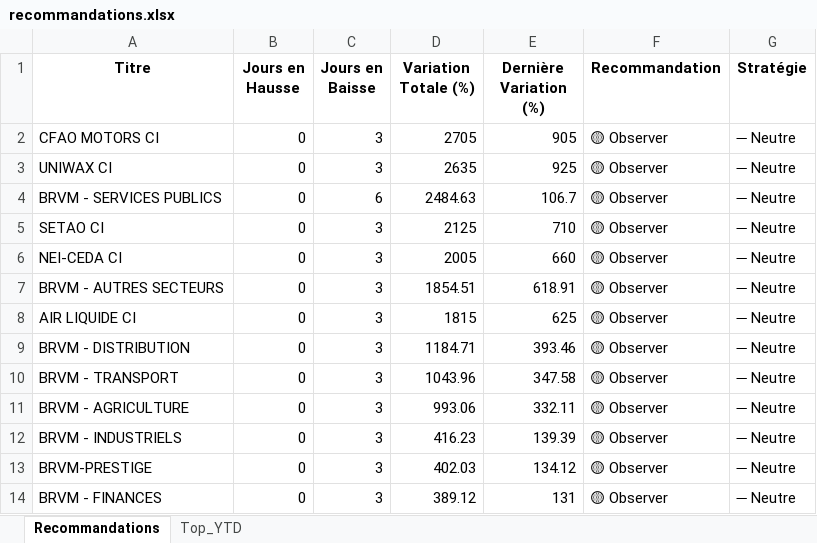
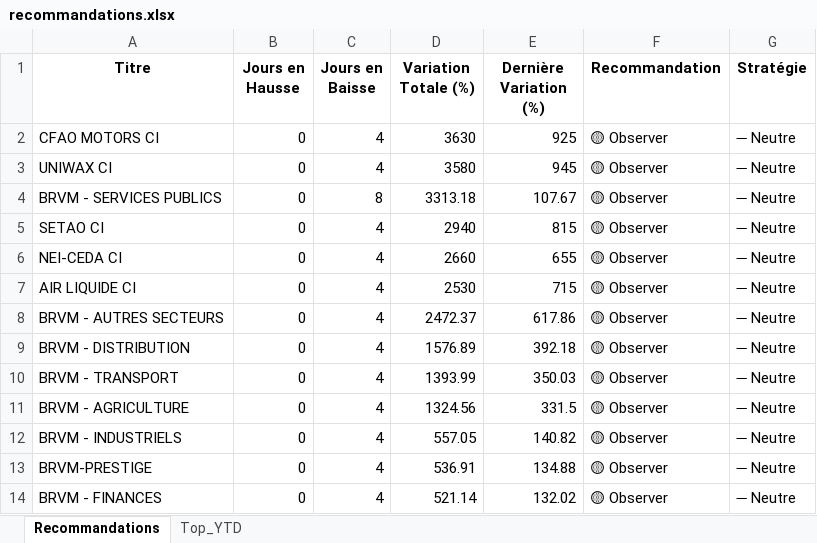
Before and after one commit to esmelobi/brvm-dashboard, an Excel workbook: data/recommandations.xlsx, sheet Recommandations, drawn as a sheet; only a part is shown; values as stored, in another font and other column widths than the file's, no borders; removed rows and columns are numbered as before the commit, all else as after; the diff covers the shown part only; the diff names each change by its address in the sheet, - before the commit and + after, or states it on an @@ line.

```diff
--- a/data/recommandations.xlsx (sheet Recommandations)
+++ b/data/recommandations.xlsx (sheet Recommandations)
-C2:C3 (Jours en Baisse): 3
+C2:C3 (Jours en Baisse): 4
-D2 (Variation Totale (%)): 2705
+D2 (Variation Totale (%)): 3630
-E2 (Dernière Variation (%)): 905
+E2 (Dernière Variation (%)): 925
-D3 (Variation Totale (%)): 2635
+D3 (Variation Totale (%)): 3580
-E3 (Dernière Variation (%)): 925
+E3 (Dernière Variation (%)): 945
-C4 (Jours en Baisse): 6
+C4 (Jours en Baisse): 8
-D4 (Variation Totale (%)): 2484.63
+D4 (Variation Totale (%)): 3313.18
-E4 (Dernière Variation (%)): 106.7
+E4 (Dernière Variation (%)): 107.67
-C5:C6 (Jours en Baisse): 3
+C5:C6 (Jours en Baisse): 4
-D5 (Variation Totale (%)): 2125
+D5 (Variation Totale (%)): 2940
-E5 (Dernière Variation (%)): 710
+E5 (Dernière Variation (%)): 815
-D6 (Variation Totale (%)): 2005
+D6 (Variation Totale (%)): 2660
-E6 (Dernière Variation (%)): 660
+E6 (Dernière Variation (%)): 655
-row 7: BRVM - AUTRES SECTEURS | 0 | 3 | 1854.51 | 618.91 | 🟡 Observer | ➖ Neutre
-C7 (Jours en Baisse): 3
+C7 (Jours en Baisse): 4
-D7 (Variation Totale (%)): 1815
+D7 (Variation Totale (%)): 2530
-E7 (Dernière Variation (%)): 625
+E7 (Dernière Variation (%)): 715
+row 8: BRVM - AUTRES SECTEURS | 0 | 4 | 2472.37 | 617.86 | 🟡 Observer | ➖ Neutre
-C9:C14 (Jours en Baisse): 3
+C9:C14 (Jours en Baisse): 4
-D9 (Variation Totale (%)): 1184.71
+D9 (Variation Totale (%)): 1576.89
-E9 (Dernière Variation (%)): 393.46
+E9 (Dernière Variation (%)): 392.18
-D10 (Variation Totale (%)): 1043.96
+D10 (Variation Totale (%)): 1393.99
-E10 (Dernière Variation (%)): 347.58
+E10 (Dernière Variation (%)): 350.03
-D11 (Variation Totale (%)): 993.06
+D11 (Variation Totale (%)): 1324.56
-E11 (Dernière Variation (%)): 332.11
+E11 (Dernière Variation (%)): 331.5
-D12 (Variation Totale (%)): 416.23
+D12 (Variation Totale (%)): 557.05
-E12 (Dernière Variation (%)): 139.39
+E12 (Dernière Variation (%)): 140.82
-D13 (Variation Totale (%)): 402.03
+D13 (Variation Totale (%)): 536.91
-E13 (Dernière Variation (%)): 134.12
+E13 (Dernière Variation (%)): 134.88
-D14 (Variation Totale (%)): 389.12
+D14 (Variation Totale (%)): 521.14
-E14 (Dernière Variation (%)): 131
+E14 (Dernière Variation (%)): 132.02
```
Also changed, not shown: 8 added rows, 4 removed rows and 28 edited cells elsewhere in this sheet, sheet Top_YTD.
